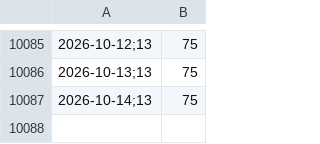
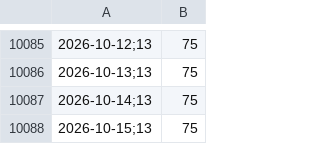
Before and after one commit to cristianol3mos-economic/painel-economico, a CSV file: docs/data/bruto/selic.csv, drawn as a sheet; only a part is shown, gaps mark what is left out; the diff names each change by its address in the sheet, - before the commit and + after, or states it on an @@ line.

```diff
--- a/docs/data/bruto/selic.csv
+++ b/docs/data/bruto/selic.csv
+row 10088: 2026-10-15;13 | 75
```
Also changed, not shown: 2 other files.
